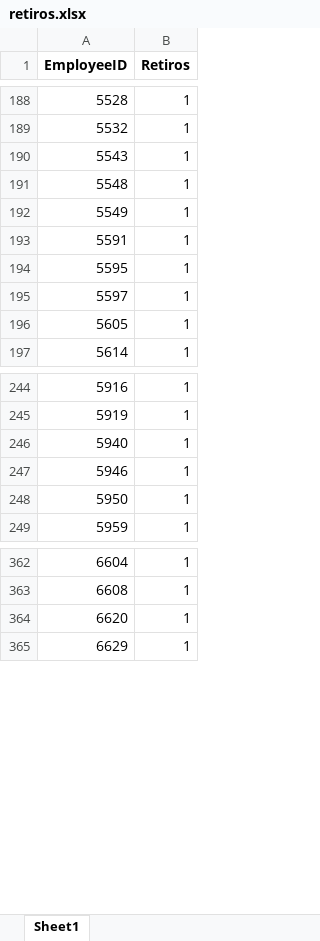
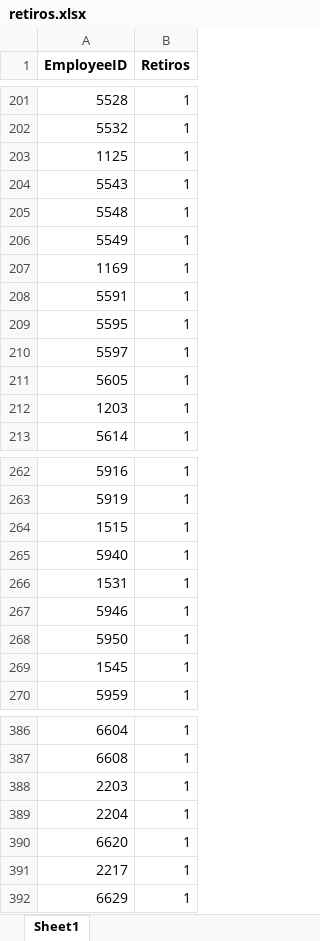
Before and after one commit to auramolina/Anal-tica-en-recursos-humanos, an Excel workbook: salidas/retiros.xlsx, sheet Sheet1, drawn as a sheet; only a part is shown, gaps mark what is left out; values as stored, in another font and other column widths than the file's, no borders; the diff covers the shown part only; the diff names each change by its address in the sheet, - before the commit and + after, or states it on an @@ line.

```diff
--- a/salidas/retiros.xlsx (sheet Sheet1)
+++ b/salidas/retiros.xlsx (sheet Sheet1)
+row 203: 1125 | 1
+row 207: 1169 | 1
+row 212: 1203 | 1
+row 264: 1515 | 1
+row 266: 1531 | 1
+row 269: 1545 | 1
+row 388: 2203 | 1
+row 389: 2204 | 1
+row 391: 2217 | 1
```
Also changed, not shown: 49 added rows, 3 removed rows and 3 edited cells elsewhere in this sheet, salidas/pred2016.xlsx, 1 other file.
